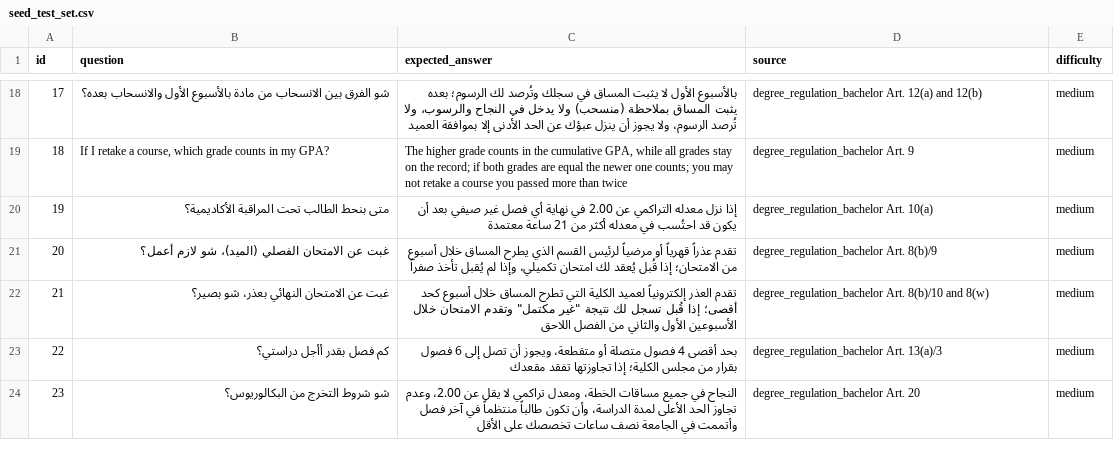
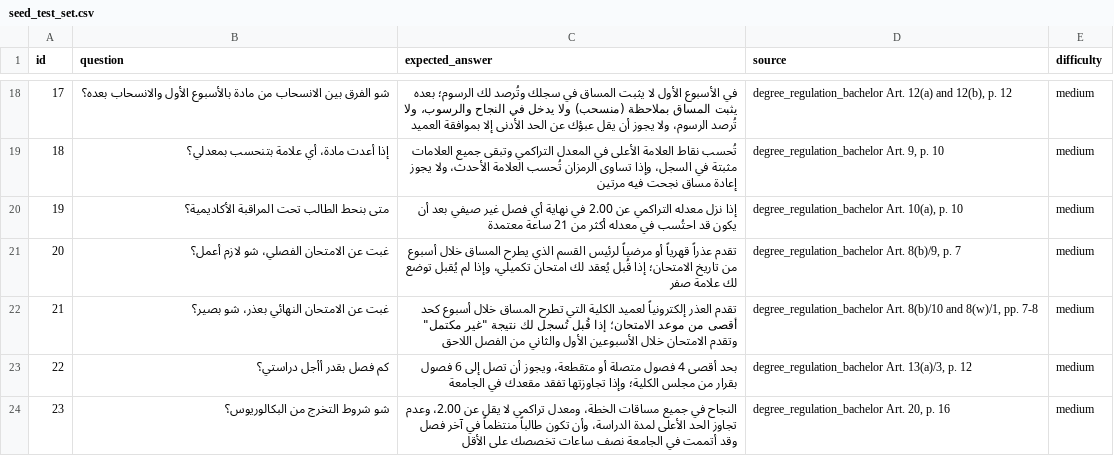
Before and after one commit to frieh7/just-regulations-assistant, a CSV file: eval/seed_test_set.csv, drawn as a sheet; only a part is shown, gaps mark what is left out; the diff covers the shown part only.

```diff
--- a/eval/seed_test_set.csv
+++ b/eval/seed_test_set.csv
@@ -18,7 +18,7 @@
-17,شو الفرق بين الانسحاب من مادة بالأسبوع الأول والانسحاب بعده؟,بالأسبوع الأول لا يثبت المساق في سجلك وتُرصد لك الرسوم؛ بعده يثبت المساق بملاحظة (منسحب) ولا يدخل في النجاح والرسوب، ولا تُرصد الرسوم، ولا يجوز أن ينزل عبؤك عن الحد الأدنى إلا بموافقة العميد,degree_regulation_bachelor Art. 12(a) and 12(b),medium
-18,"If I retake a course, which grade counts in my GPA?","The higher grade counts in the cumulative GPA, while all grades stay on the record; if both grades are equal the newer one counts; you may not retake a course you passed more than twice",degree_regulation_bachelor Art. 9,medium
-19,متى بنحط الطالب تحت المراقبة الأكاديمية؟,إذا نزل معدله التراكمي عن 2.00 في نهاية أي فصل غير صيفي بعد أن يكون قد احتُسب في معدله أكثر من 21 ساعة معتمدة,degree_regulation_bachelor Art. 10(a),medium
-20,غبت عن الامتحان الفصلي (الميد)، شو لازم أعمل؟,تقدم عذراً قهرياً أو مرضياً لرئيس القسم الذي يطرح المساق خلال أسبوع من الامتحان؛ إذا قُبل يُعقد لك امتحان تكميلي، وإذا لم يُقبل تأخذ صفراً,degree_regulation_bachelor Art. 8(b)/9,medium
-21,غبت عن الامتحان النهائي بعذر، شو بصير؟,"تقدم العذر إلكترونياً لعميد الكلية التي تطرح المساق خلال أسبوع كحد أقصى؛ إذا قُبل تسجل لك نتيجة ""غير مكتمل"" وتقدم الامتحان خلال الأسبوعين الأول والثاني من الفصل اللاحق",degree_regulation_bachelor Art. 8(b)/10 and 8(w),medium
-22,كم فصل بقدر أأجل دراستي؟,بحد أقصى 4 فصول متصلة أو متقطعة، ويجوز أن تصل إلى 6 فصول بقرار من مجلس الكلية؛ إذا تجاوزتها تفقد مقعدك,degree_regulation_bachelor Art. 13(a)/3,medium
-23,شو شروط التخرج من البكالوريوس؟,النجاح في جميع مساقات الخطة، ومعدل تراكمي لا يقل عن 2.00، وعدم تجاوز الحد الأعلى لمدة الدراسة، وأن تكون طالباً منتظماً في آخر فصل وأتممت في الجامعة نصف ساعات تخصصك على الأقل,degree_regulation_bachelor Art. 20,medium
+"17","شو الفرق بين الانسحاب من مادة بالأسبوع الأول والانسحاب بعده؟","في الأسبوع الأول لا يثبت المساق في سجلك وتُرصد لك الرسوم؛ بعده يثبت المساق بملاحظة (منسحب) ولا يدخل في النجاح والرسوب، ولا تُرصد الرسوم، ولا يجوز أن يقل عبؤك عن الحد الأدنى إلا بموافقة العميد","degree_regulation_bachelor Art. 12(a) and 12(b), p. 12","medium"
+"18","إذا أعدت مادة، أي علامة بتنحسب بمعدلي؟","تُحسب نقاط العلامة الأعلى في المعدل التراكمي وتبقى جميع العلامات مثبتة في السجل، وإذا تساوى الرمزان تُحسب العلامة الأحدث، ولا يجوز إعادة مساق نجحت فيه مرتين","degree_regulation_bachelor Art. 9, p. 10","medium"
+"19","متى بنحط الطالب تحت المراقبة الأكاديمية؟","إذا نزل معدله التراكمي عن 2.00 في نهاية أي فصل غير صيفي بعد أن يكون قد احتُسب في معدله أكثر من 21 ساعة معتمدة","degree_regulation_bachelor Art. 10(a), p. 10","medium"
+"20","غبت عن الامتحان الفصلي، شو لازم أعمل؟","تقدم عذراً قهرياً أو مرضياً لرئيس القسم الذي يطرح المساق خلال أسبوع من تاريخ الامتحان؛ إذا قُبل يُعقد لك امتحان تكميلي، وإذا لم يُقبل توضع لك علامة صفر","degree_regulation_bachelor Art. 8(b)/9, p. 7","medium"
+"21","غبت عن الامتحان النهائي بعذر، شو بصير؟","تقدم العذر إلكترونياً لعميد الكلية التي تطرح المساق خلال أسبوع كحد أقصى من موعد الامتحان؛ إذا قُبل تُسجل لك نتيجة ""غير مكتمل"" وتقدم الامتحان خلال الأسبوعين الأول والثاني من الفصل اللاحق","degree_regulation_bachelor Art. 8(b)/10 and 8(w)/1, pp. 7-8","medium"
+"22","كم فصل بقدر أأجل دراستي؟","بحد أقصى 4 فصول متصلة أو متقطعة، ويجوز أن تصل إلى 6 فصول بقرار من مجلس الكلية؛ وإذا تجاوزتها تفقد مقعدك في الجامعة","degree_regulation_bachelor Art. 13(a)/3, p. 12","medium"
+"23","شو شروط التخرج من البكالوريوس؟","النجاح في جميع مساقات الخطة، ومعدل تراكمي لا يقل عن 2.00، وعدم تجاوز الحد الأعلى لمدة الدراسة، وأن تكون طالباً منتظماً في آخر فصل وقد أتممت في الجامعة نصف ساعات تخصصك على الأقل","degree_regulation_bachelor Art. 20, p. 16","medium"
```
Also changed, not shown: 51 edited cells elsewhere in this file, 7 other files.
